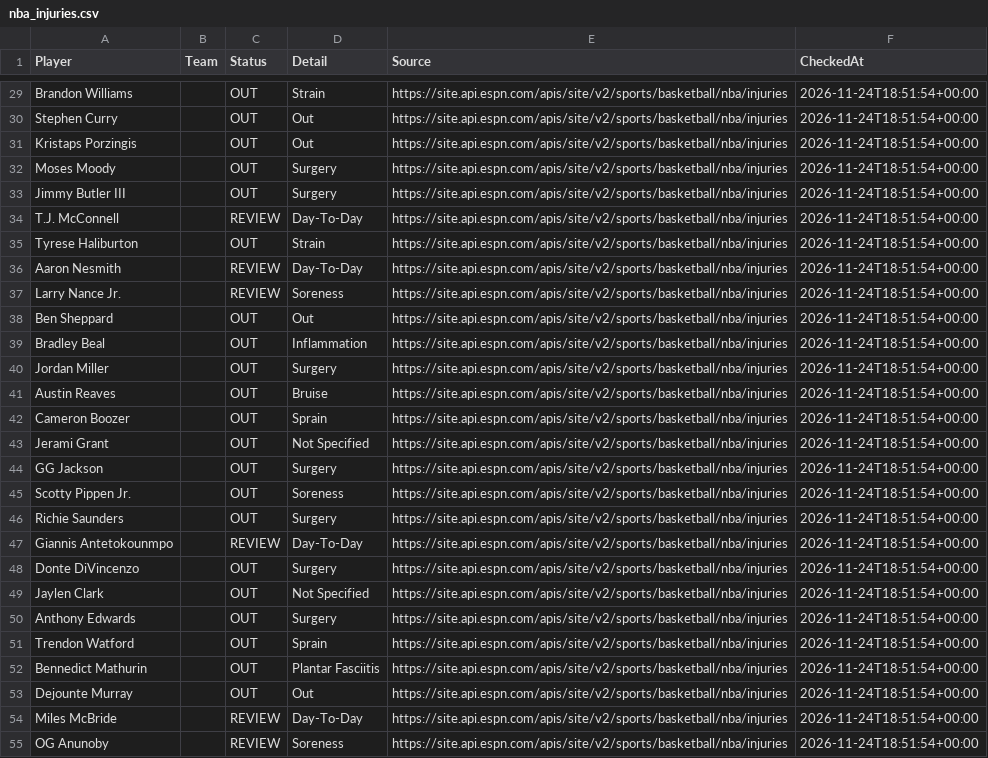
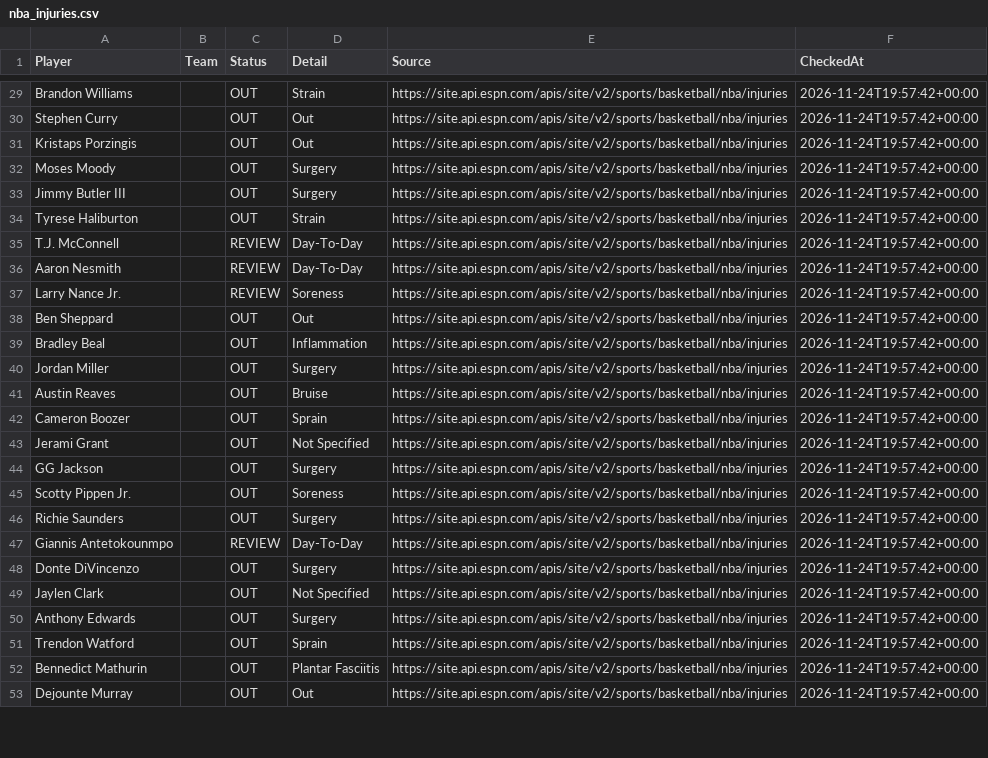
Before and after one commit to jakobabrahamson32-lgtm/courtside-edge, a CSV file: nba_injuries.csv, drawn as a sheet; only a part is shown, gaps mark what is left out; removed rows and columns are numbered as before the commit, all else as after; the diff covers the shown part only; the diff names each change by its address in the sheet, - before the commit and + after, or states it on an @@ line.

```diff
--- a/nba_injuries.csv
+++ b/nba_injuries.csv
-F29:F33 (CheckedAt): 2026-11-24T18:51:54+00:00
+F29:F33 (CheckedAt): 2026-11-24T19:57:42+00:00
-row 34: T.J. McConnell |  | REVIEW | Day-To-Day | https://site.api.espn.com/apis/site/v2/sports/basketball/nba/injuries | 2026-11-24T18:51:54+00:00
-F34 (CheckedAt): 2026-11-24T18:51:54+00:00
+F34 (CheckedAt): 2026-11-24T19:57:42+00:00
+row 35: T.J. McConnell |  | REVIEW | Day-To-Day | https://site.api.espn.com/apis/site/v2/sports/basketball/nba/injuries | 2026-11-24T19:57:42+00:00
-F36:F53 (CheckedAt): 2026-11-24T18:51:54+00:00
+F36:F53 (CheckedAt): 2026-11-24T19:57:42+00:00
-row 54: Miles McBride |  | REVIEW | Day-To-Day | https://site.api.espn.com/apis/site/v2/sports/basketball/nba/injuries | 2026-11-24T18:51:54+00:00
-row 55: OG Anunoby |  | REVIEW | Soreness | https://site.api.espn.com/apis/site/v2/sports/basketball/nba/injuries | 2026-11-24T18:51:54+00:00
```
Also changed, not shown: 3 added rows, 1 removed row and 65 edited cells elsewhere in this file, nfl_injuries.csv.
